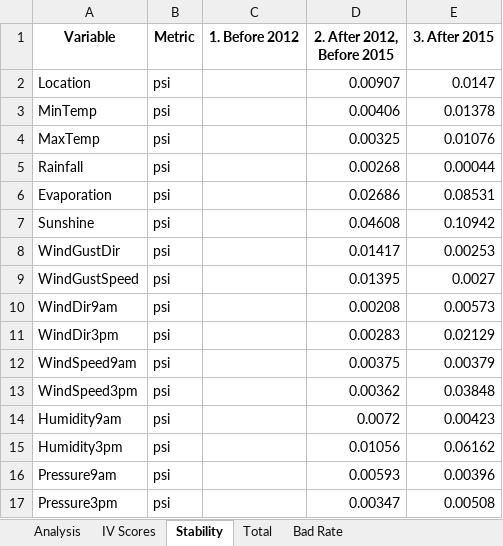
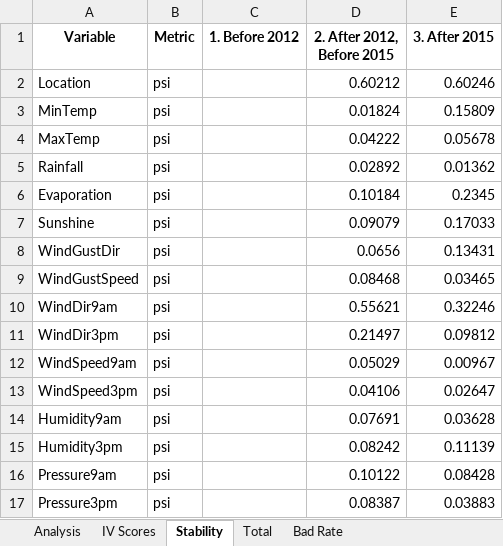
Before and after one commit to picaindahouse/feature_analysis, an Excel workbook: datasets/report.xlsx, sheet Stability, drawn as a sheet; only a part is shown; values as stored, in another font and other column widths than the file's, no borders; the diff covers the shown part only; the diff names each change by its address in the sheet, - before the commit and + after, or states it on an @@ line.

```diff
--- a/datasets/report.xlsx (sheet Stability)
+++ b/datasets/report.xlsx (sheet Stability)
-D2 (2. After 2012, Before 2015): 0.00907
+D2 (2. After 2012, Before 2015): 0.60212
-E2 (3. After 2015): 0.0147
+E2 (3. After 2015): 0.60246
-D3 (2. After 2012, Before 2015): 0.00406
+D3 (2. After 2012, Before 2015): 0.01824
-E3 (3. After 2015): 0.01378
+E3 (3. After 2015): 0.15809
-D4 (2. After 2012, Before 2015): 0.00325
+D4 (2. After 2012, Before 2015): 0.04222
-E4 (3. After 2015): 0.01076
+E4 (3. After 2015): 0.05678
-D5 (2. After 2012, Before 2015): 0.00268
+D5 (2. After 2012, Before 2015): 0.02892
-E5 (3. After 2015): 0.00044
+E5 (3. After 2015): 0.01362
-D6 (2. After 2012, Before 2015): 0.02686
+D6 (2. After 2012, Before 2015): 0.10184
-E6 (3. After 2015): 0.08531
+E6 (3. After 2015): 0.2345
-D7 (2. After 2012, Before 2015): 0.04608
+D7 (2. After 2012, Before 2015): 0.09079
-E7 (3. After 2015): 0.10942
+E7 (3. After 2015): 0.17033
-D8 (2. After 2012, Before 2015): 0.01417
+D8 (2. After 2012, Before 2015): 0.0656
-E8 (3. After 2015): 0.00253
+E8 (3. After 2015): 0.13431
-D9 (2. After 2012, Before 2015): 0.01395
+D9 (2. After 2012, Before 2015): 0.08468
-E9 (3. After 2015): 0.0027
+E9 (3. After 2015): 0.03465
-D10 (2. After 2012, Before 2015): 0.00208
+D10 (2. After 2012, Before 2015): 0.55621
-E10 (3. After 2015): 0.00573
+E10 (3. After 2015): 0.32246
-D11 (2. After 2012, Before 2015): 0.00283
+D11 (2. After 2012, Before 2015): 0.21497
-E11 (3. After 2015): 0.02129
+E11 (3. After 2015): 0.09812
-D12 (2. After 2012, Before 2015): 0.00375
+D12 (2. After 2012, Before 2015): 0.05029
-E12 (3. After 2015): 0.00379
+E12 (3. After 2015): 0.00967
-D13 (2. After 2012, Before 2015): 0.00362
+D13 (2. After 2012, Before 2015): 0.04106
-E13 (3. After 2015): 0.03848
+E13 (3. After 2015): 0.02647
-D14 (2. After 2012, Before 2015): 0.0072
+D14 (2. After 2012, Before 2015): 0.07691
-E14 (3. After 2015): 0.00423
+E14 (3. After 2015): 0.03628
-D15 (2. After 2012, Before 2015): 0.01056
+D15 (2. After 2012, Before 2015): 0.08242
-E15 (3. After 2015): 0.06162
+E15 (3. After 2015): 0.11139
-D16 (2. After 2012, Before 2015): 0.00593
+D16 (2. After 2012, Before 2015): 0.10122
-E16 (3. After 2015): 0.00396
+E16 (3. After 2015): 0.08428
-D17 (2. After 2012, Before 2015): 0.00347
+D17 (2. After 2012, Before 2015): 0.08387
-E17 (3. After 2015): 0.00508
+E17 (3. After 2015): 0.03883
```
Also changed, not shown: 10 edited cells elsewhere in this sheet, sheet IV Scores, sheet Total, sheet Bad Rate, sheet Analysis, 15 other files.
